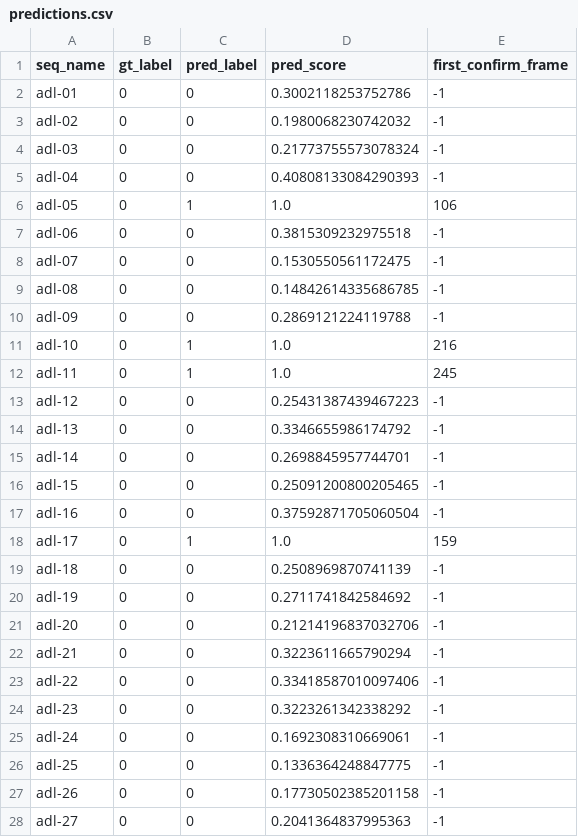
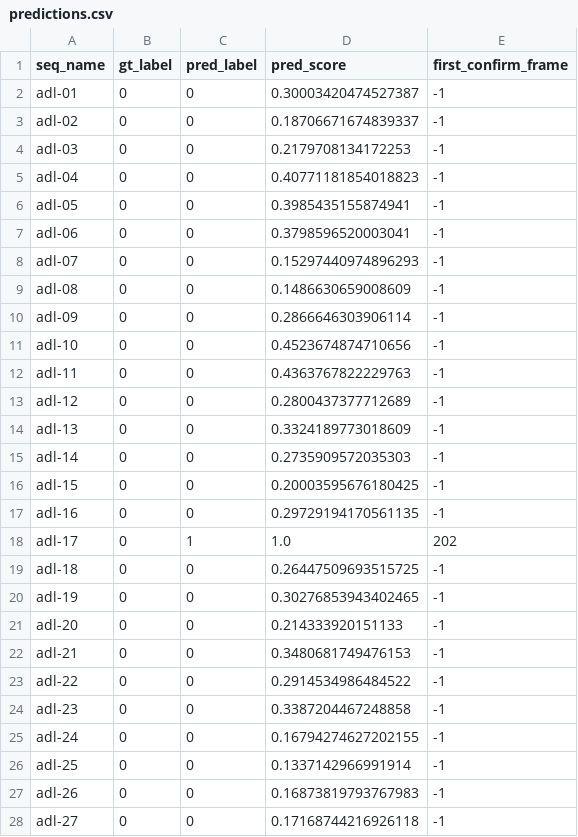
Before and after one commit to Algoculus/Human-anomaly-localization-YOLOv8s-pose, a CSV file: urfd_fall_yolo_pose/outputs/predictions.csv, drawn as a sheet; only a part is shown; the diff covers the shown part only.

Commit message:
feat: Add fallback tracking and preprocessing for improved YOLO detection in low-light conditions
- Implemented FallbackTracker class to handle tracking when YOLO fails to detect objects in dark scenes using OpenCV's KCF/CSRT trackers.
- Created preprocessing module with gamma correction and CLAHE to enhance visibility in low-light frames.
- Developed PrimaryPersonTracker for temporal tracking of the primary person using a deterministic track-by-detection approach.
- Added methods for computing IoU, center distance, and fall likelihood scores to improve tracking accuracy.

```diff
--- a/urfd_fall_yolo_pose/outputs/predictions.csv
+++ b/urfd_fall_yolo_pose/outputs/predictions.csv
@@ -1,28 +1,28 @@
 seq_name,gt_label,pred_label,pred_score,first_confirm_frame
-adl-01,0,0,0.3002118253752786,-1
-adl-02,0,0,0.1980068230742032,-1
-adl-03,0,0,0.21773755573078324,-1
-adl-04,0,0,0.40808133084290393,-1
-adl-05,0,1,1.0,106
-adl-06,0,0,0.3815309232975518,-1
-adl-07,0,0,0.1530550561172475,-1
-adl-08,0,0,0.14842614335686785,-1
-adl-09,0,0,0.2869121224119788,-1
-adl-10,0,1,1.0,216
-adl-11,0,1,1.0,245
-adl-12,0,0,0.25431387439467223,-1
-adl-13,0,0,0.3346655986174792,-1
-adl-14,0,0,0.2698845957744701,-1
-adl-15,0,0,0.25091200800205465,-1
-adl-16,0,0,0.37592871705060504,-1
-adl-17,0,1,1.0,159
-adl-18,0,0,0.2508969870741139,-1
-adl-19,0,0,0.2711741842584692,-1
-adl-20,0,0,0.21214196837032706,-1
-adl-21,0,0,0.3223611665790294,-1
-adl-22,0,0,0.33418587010097406,-1
-adl-23,0,0,0.3223261342338292,-1
-adl-24,0,0,0.1692308310669061,-1
-adl-25,0,0,0.1336364248847775,-1
-adl-26,0,0,0.17730502385201158,-1
-adl-27,0,0,0.2041364837995363,-1
+adl-01,0,0,0.30003420474527387,-1
+adl-02,0,0,0.18706671674839337,-1
+adl-03,0,0,0.2179708134172253,-1
+adl-04,0,0,0.40771181854018823,-1
+adl-05,0,0,0.3985435155874941,-1
+adl-06,0,0,0.3798596520003041,-1
+adl-07,0,0,0.15297440974896293,-1
+adl-08,0,0,0.1486630659008609,-1
+adl-09,0,0,0.2866646303906114,-1
+adl-10,0,0,0.4523674874710656,-1
+adl-11,0,0,0.4363767822229763,-1
+adl-12,0,0,0.2800437377712689,-1
+adl-13,0,0,0.3324189773018609,-1
+adl-14,0,0,0.2735909572035303,-1
+adl-15,0,0,0.20003595676180425,-1
+adl-16,0,0,0.29729194170561135,-1
+adl-17,0,1,1.0,202
+adl-18,0,0,0.26447509693515725,-1
+adl-19,0,0,0.30276853943402465,-1
+adl-20,0,0,0.214333920151133,-1
+adl-21,0,0,0.3480681749476153,-1
+adl-22,0,0,0.2914534986484522,-1
+adl-23,0,0,0.3387204467248858,-1
+adl-24,0,0,0.16794274627202155,-1
+adl-25,0,0,0.1337142966991914,-1
+adl-26,0,0,0.16873819793767983,-1
+adl-27,0,0,0.17168744216926118,-1
```
Also changed, not shown: 53 edited cells elsewhere in this file, 16 other files.
